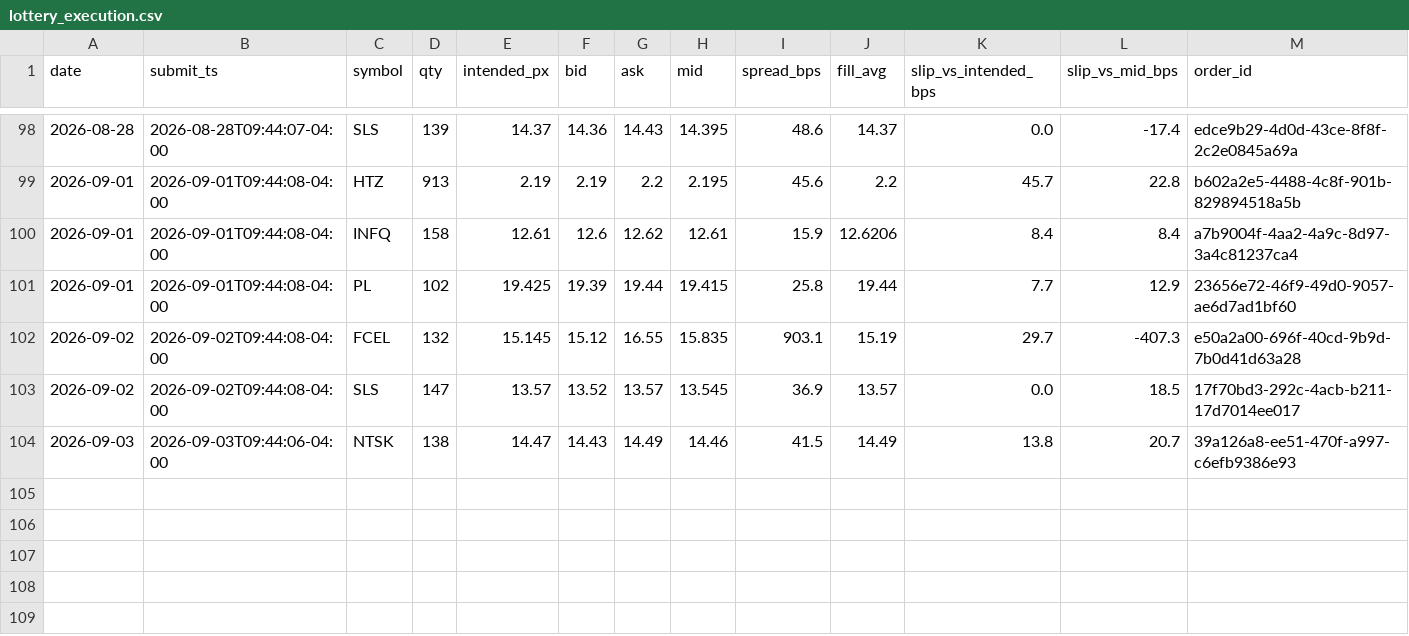
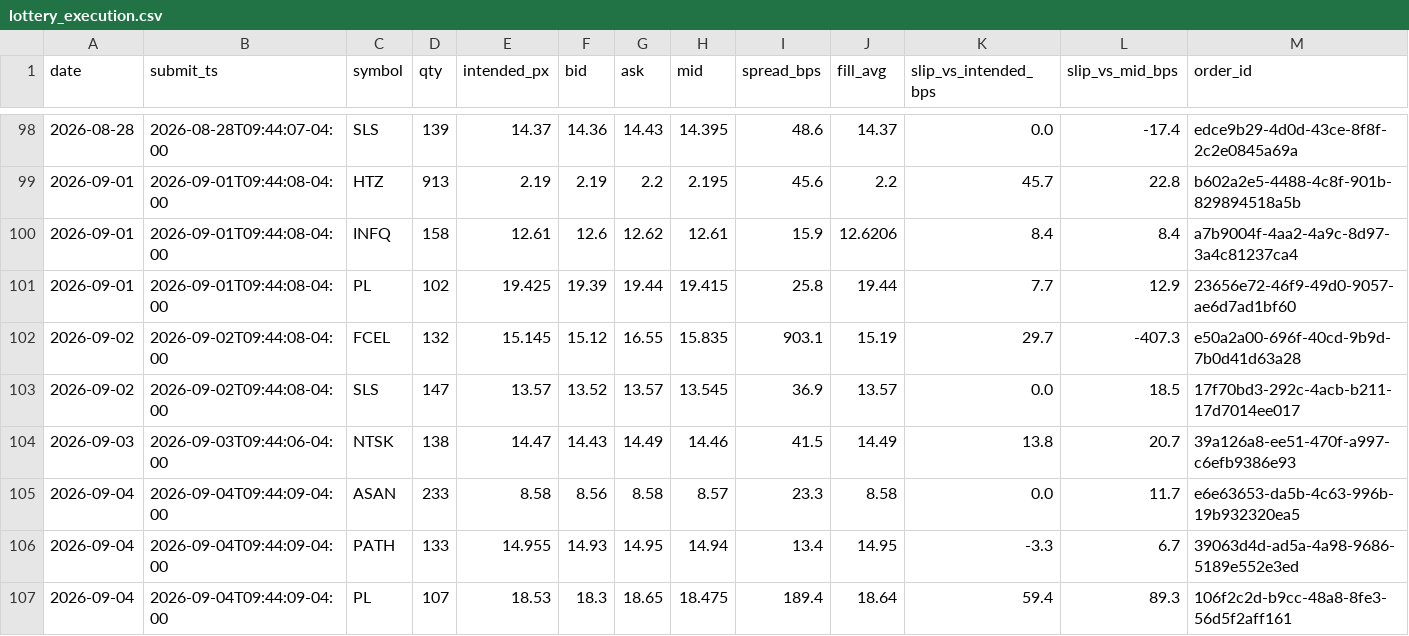
Before and after one commit to maciejmikulewiczpl-ux/Trading, a CSV file: logs/lottery_execution.csv, drawn as a sheet; only a part is shown, gaps mark what is left out.

Commit message:
data: VM analytical logs 2026-09-04

```diff
--- a/logs/lottery_execution.csv
+++ b/logs/lottery_execution.csv
@@ -104 +104,4 @@ date,submit_ts,symbol,qty,intended_px,bid,ask,mid,spread_bps,fill_avg,slip_vs_in
 2026-09-03,2026-09-03T09:44:06-04:00,NTSK,138,14.47,14.43,14.49,14.46,41.5,14.49,13.8,20.7,39a126a8-ee51-470f-a997-c6efb9386e93
+2026-09-04,2026-09-04T09:44:09-04:00,ASAN,233,8.58,8.56,8.58,8.57,23.3,8.58,0.0,11.7,e6e63653-da5b-4c63-996b-19b932320ea5
+2026-09-04,2026-09-04T09:44:09-04:00,PATH,133,14.955,14.93,14.95,14.94,13.4,14.95,-3.3,6.7,39063d4d-ad5a-4a98-9686-5189e552e3ed
+2026-09-04,2026-09-04T09:44:09-04:00,PL,107,18.53,18.3,18.65,18.475,189.4,18.64,59.4,89.3,106f2c2d-b9cc-48a8-8fe3-56d5f2aff161
```
Also changed, not shown: logs/meanrev_trades.csv.
